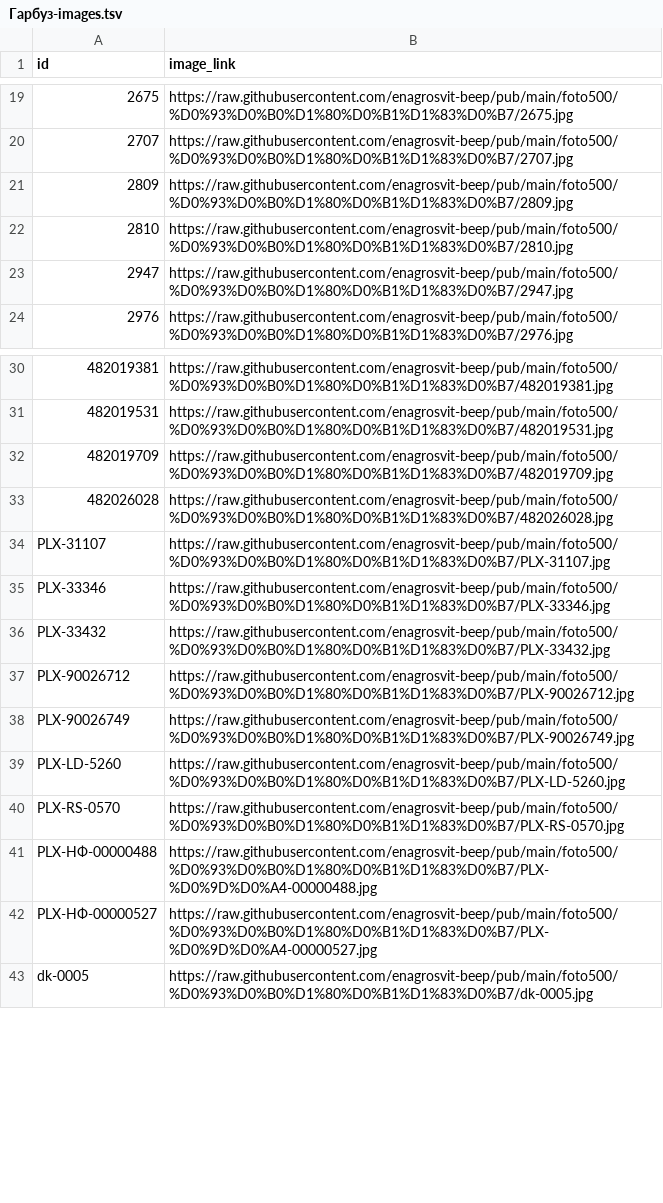
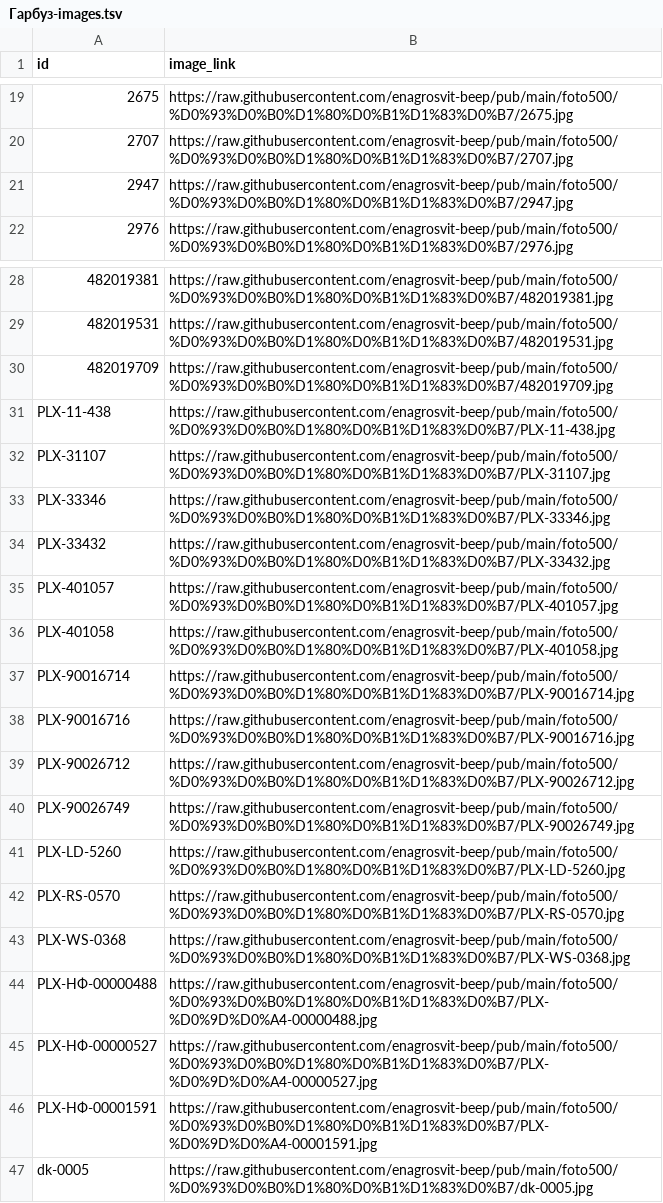
Before and after one commit to enagrosvit-beep/pub, a TSV file: feeds/Гарбуз-images.tsv, drawn as a sheet; only a part is shown, gaps mark what is left out; removed rows and columns are numbered as before the commit, all else as after; the diff names each change by its address in the sheet, - before the commit and + after, or states it on an @@ line.

```diff
--- a/feeds/Гарбуз-images.tsv
+++ b/feeds/Гарбуз-images.tsv
-row 21: 2809 | https://raw.githubusercontent.com/enagrosvit-beep/pub/main/foto500/%D0%93%D0%B0%D1%80%D0%B1%D1%83%D0%B7/2809.jpg
-row 22: 2810 | https://raw.githubusercontent.com/enagrosvit-beep/pub/main/foto500/%D0%93%D0%B0%D1%80%D0%B1%D1%83%D0%B7/2810.jpg
-row 33: 482026028 | https://raw.githubusercontent.com/enagrosvit-beep/pub/main/foto500/%D0%93%D0%B0%D1%80%D0%B1%D1%83%D0%B7/482026028.jpg
+row 31: PLX-11-438 | https://raw.githubusercontent.com/enagrosvit-beep/pub/main/foto500/%D0%93%D0%B0%D1%80%D0%B1%D1%83%D0%B7/PLX-11-438.jpg
+row 35: PLX-401057 | https://raw.githubusercontent.com/enagrosvit-beep/pub/main/foto500/%D0%93%D0%B0%D1%80%D0%B1%D1%83%D0%B7/PLX-401057.jpg
+row 36: PLX-401058 | https://raw.githubusercontent.com/enagrosvit-beep/pub/main/foto500/%D0%93%D0%B0%D1%80%D0%B1%D1%83%D0%B7/PLX-401058.jpg
+row 37: PLX-90016714 | https://raw.githubusercontent.com/enagrosvit-beep/pub/main/foto500/%D0%93%D0%B0%D1%80%D0%B1%D1%83%D0%B7/PLX-90016714.jpg
+row 38: PLX-90016716 | https://raw.githubusercontent.com/enagrosvit-beep/pub/main/foto500/%D0%93%D0%B0%D1%80%D0%B1%D1%83%D0%B7/PLX-90016716.jpg
+row 43: PLX-WS-0368 | https://raw.githubusercontent.com/enagrosvit-beep/pub/main/foto500/%D0%93%D0%B0%D1%80%D0%B1%D1%83%D0%B7/PLX-WS-0368.jpg
+row 46: PLX-НФ-00001591 | https://raw.githubusercontent.com/enagrosvit-beep/pub/main/foto500/%D0%93%D0%B0%D1%80%D0%B1%D1%83%D0%B7/PLX-%D0%9D%D0%A4-00001591.jpg
```
Also changed, not shown: 7 other files.
